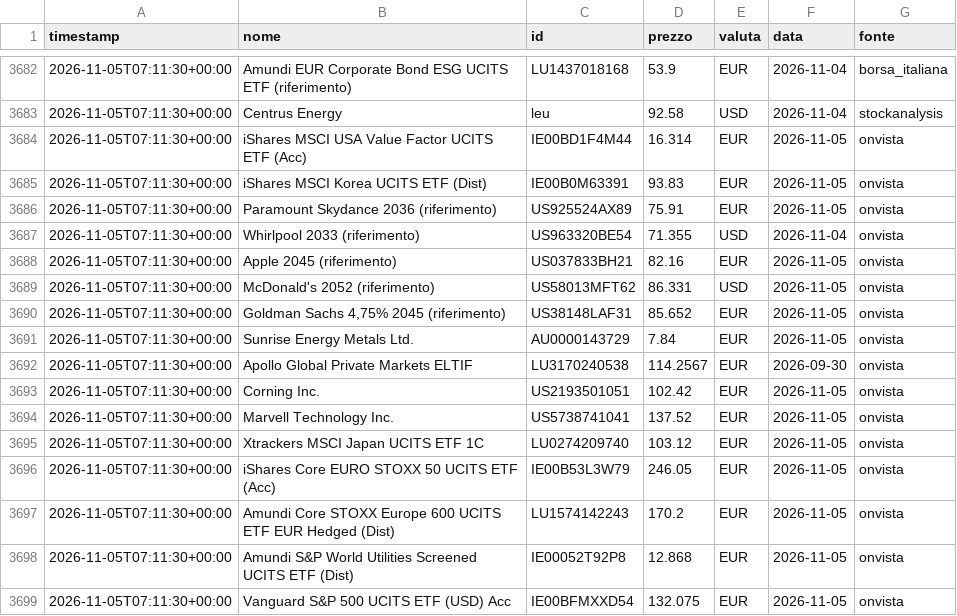
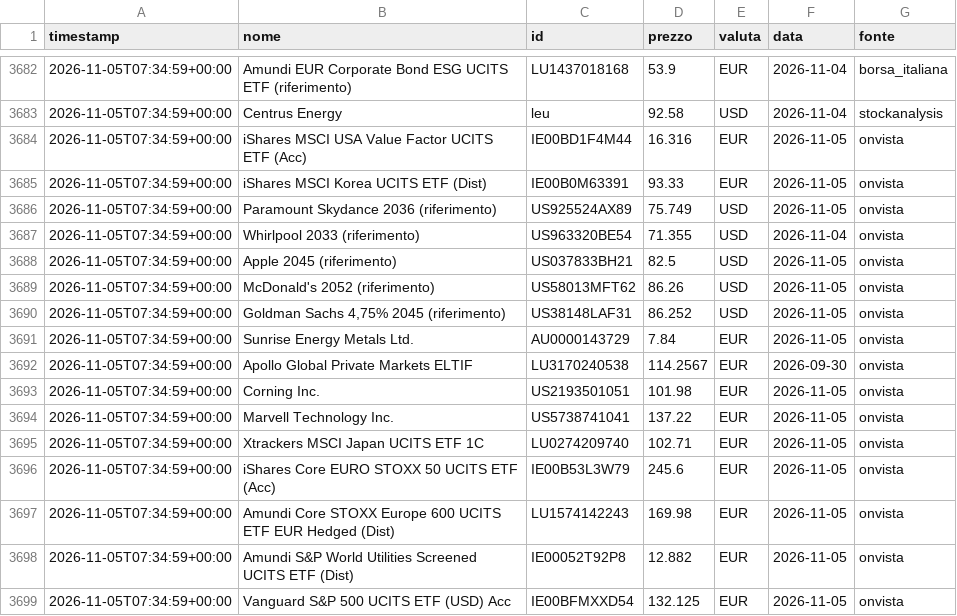
Before and after one commit to ruspinluca-143/FinanzaMIA, a CSV file: site/storico-prezzi.csv, drawn as a sheet; only a part is shown, gaps mark what is left out; the diff covers the shown part only.

```diff
--- a/site/storico-prezzi.csv
+++ b/site/storico-prezzi.csv
@@ -3682,18 +3682,18 @@ timestamp;nome;id;prezzo;valuta;data;fonte
-2026-11-05T07:11:30+00:00;Amundi EUR Corporate Bond ESG UCITS ETF (riferimento);LU1437018168;53.9;EUR;2026-11-04;borsa_italiana
-2026-11-05T07:11:30+00:00;Centrus Energy;leu;92.58;USD;2026-11-04;stockanalysis
-2026-11-05T07:11:30+00:00;iShares MSCI USA Value Factor UCITS ETF (Acc);IE00BD1F4M44;16.314;EUR;2026-11-05;onvista
-2026-11-05T07:11:30+00:00;iShares MSCI Korea UCITS ETF (Dist);IE00B0M63391;93.83;EUR;2026-11-05;onvista
-2026-11-05T07:11:30+00:00;Paramount Skydance 2036 (riferimento);US925524AX89;75.91;EUR;2026-11-05;onvista
-2026-11-05T07:11:30+00:00;Whirlpool 2033 (riferimento);US963320BE54;71.355;USD;2026-11-04;onvista
-2026-11-05T07:11:30+00:00;Apple 2045 (riferimento);US037833BH21;82.16;EUR;2026-11-05;onvista
-2026-11-05T07:11:30+00:00;McDonald's 2052 (riferimento);US58013MFT62;86.331;USD;2026-11-05;onvista
-2026-11-05T07:11:30+00:00;Goldman Sachs 4,75% 2045 (riferimento);US38148LAF31;85.652;EUR;2026-11-05;onvista
-2026-11-05T07:11:30+00:00;Sunrise Energy Metals Ltd.;AU0000143729;7.84;EUR;2026-11-05;onvista
-2026-11-05T07:11:30+00:00;Apollo Global Private Markets ELTIF;LU3170240538;114.2567;EUR;2026-09-30;onvista
-2026-11-05T07:11:30+00:00;Corning Inc.;US2193501051;102.42;EUR;2026-11-05;onvista
-2026-11-05T07:11:30+00:00;Marvell Technology Inc.;US5738741041;137.52;EUR;2026-11-05;onvista
-2026-11-05T07:11:30+00:00;Xtrackers MSCI Japan UCITS ETF 1C;LU0274209740;103.12;EUR;2026-11-05;onvista
-2026-11-05T07:11:30+00:00;iShares Core EURO STOXX 50 UCITS ETF (Acc);IE00B53L3W79;246.05;EUR;2026-11-05;onvista
-2026-11-05T07:11:30+00:00;Amundi Core STOXX Europe 600 UCITS ETF EUR Hedged (Dist);LU1574142243;170.2;EUR;2026-11-05;onvista
-2026-11-05T07:11:30+00:00;Amundi S&P World Utilities Screened UCITS ETF (Dist);IE00052T92P8;12.868;EUR;2026-11-05;onvista
-2026-11-05T07:11:30+00:00;Vanguard S&P 500 UCITS ETF (USD) Acc;IE00BFMXXD54;132.075;EUR;2026-11-05;onvista
+2026-11-05T07:34:59+00:00;Amundi EUR Corporate Bond ESG UCITS ETF (riferimento);LU1437018168;53.9;EUR;2026-11-04;borsa_italiana
+2026-11-05T07:34:59+00:00;Centrus Energy;leu;92.58;USD;2026-11-04;stockanalysis
+2026-11-05T07:34:59+00:00;iShares MSCI USA Value Factor UCITS ETF (Acc);IE00BD1F4M44;16.316;EUR;2026-11-05;onvista
+2026-11-05T07:34:59+00:00;iShares MSCI Korea UCITS ETF (Dist);IE00B0M63391;93.33;EUR;2026-11-05;onvista
+2026-11-05T07:34:59+00:00;Paramount Skydance 2036 (riferimento);US925524AX89;75.749;USD;2026-11-05;onvista
+2026-11-05T07:34:59+00:00;Whirlpool 2033 (riferimento);US963320BE54;71.355;USD;2026-11-04;onvista
+2026-11-05T07:34:59+00:00;Apple 2045 (riferimento);US037833BH21;82.5;USD;2026-11-05;onvista
+2026-11-05T07:34:59+00:00;McDonald's 2052 (riferimento);US58013MFT62;86.26;USD;2026-11-05;onvista
+2026-11-05T07:34:59+00:00;Goldman Sachs 4,75% 2045 (riferimento);US38148LAF31;86.252;USD;2026-11-05;onvista
+2026-11-05T07:34:59+00:00;Sunrise Energy Metals Ltd.;AU0000143729;7.84;EUR;2026-11-05;onvista
+2026-11-05T07:34:59+00:00;Apollo Global Private Markets ELTIF;LU3170240538;114.2567;EUR;2026-09-30;onvista
+2026-11-05T07:34:59+00:00;Corning Inc.;US2193501051;101.98;EUR;2026-11-05;onvista
+2026-11-05T07:34:59+00:00;Marvell Technology Inc.;US5738741041;137.22;EUR;2026-11-05;onvista
+2026-11-05T07:34:59+00:00;Xtrackers MSCI Japan UCITS ETF 1C;LU0274209740;102.71;EUR;2026-11-05;onvista
+2026-11-05T07:34:59+00:00;iShares Core EURO STOXX 50 UCITS ETF (Acc);IE00B53L3W79;245.6;EUR;2026-11-05;onvista
+2026-11-05T07:34:59+00:00;Amundi Core STOXX Europe 600 UCITS ETF EUR Hedged (Dist);LU1574142243;169.98;EUR;2026-11-05;onvista
+2026-11-05T07:34:59+00:00;Amundi S&P World Utilities Screened UCITS ETF (Dist);IE00052T92P8;12.882;EUR;2026-11-05;onvista
+2026-11-05T07:34:59+00:00;Vanguard S&P 500 UCITS ETF (USD) Acc;IE00BFMXXD54;132.125;EUR;2026-11-05;onvista
```
Also changed, not shown: 59 edited cells elsewhere in this file, 5 other files.
